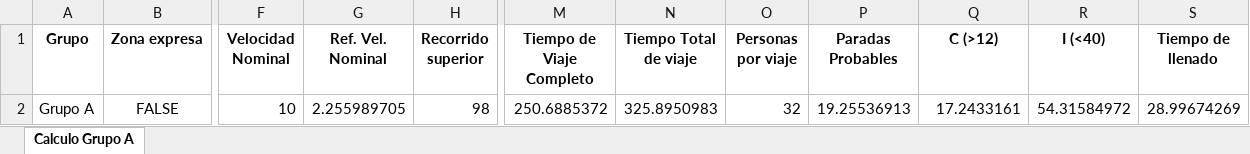
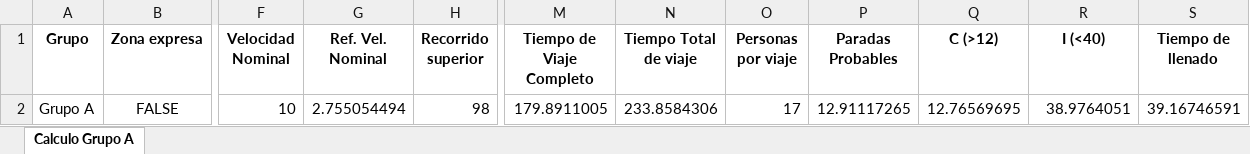
Before and after one commit to GeorgesG69/AscensoresCT1212, an Excel workbook: Cálculo Grupo A.xlsx, sheet Calculo Grupo A, drawn as a sheet; only a part is shown, gaps mark what is left out; values as stored, in another font and other column widths than the file's, no borders; the diff names each change by its address in the sheet, - before the commit and + after, or states it on an @@ line.

```diff
--- a/Cálculo Grupo A.xlsx (sheet Calculo Grupo A)
+++ b/Cálculo Grupo A.xlsx (sheet Calculo Grupo A)
-G2 (Ref. Vel. Nominal): 2.255989705
+G2 (Ref. Vel. Nominal): 2.755054494
-M2 (Tiempo de Viaje Completo): 250.6885372
+M2 (Tiempo de Viaje Completo): 179.8911005
-N2 (Tiempo Total de viaje): 325.8950983
+N2 (Tiempo Total de viaje): 233.8584306
-O2 (Personas por viaje): 32
+O2 (Personas por viaje): 17
-P2 (Paradas Probables): 19.25536913
+P2 (Paradas Probables): 12.91117265
-Q2 (C (>12)): 17.2433161
+Q2 (C (>12)): 12.76569695
-R2 (I (<40)): 54.31584972
+R2 (I (<40)): 38.9764051
-S2 (Tiempo de llenado): 28.99674269
+S2 (Tiempo de llenado): 39.16746591
```
Also changed, not shown: 1 other file.
